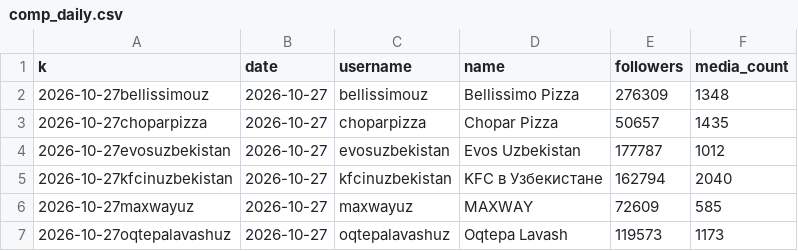
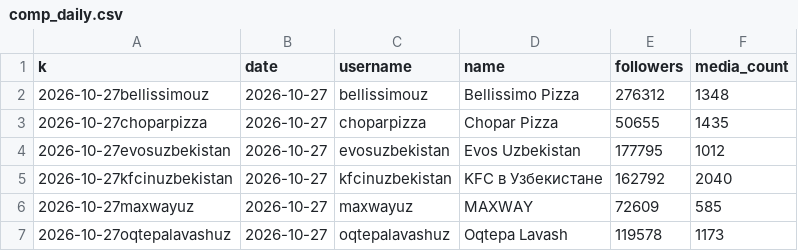
Before and after one commit to timkacloud-blip/bellissimo-instagram, a CSV file: data/comp_daily.csv, drawn as a sheet.

```diff
--- a/data/comp_daily.csv
+++ b/data/comp_daily.csv
@@ -1,7 +1,7 @@
 k,date,username,name,followers,media_count
-2026-10-27bellissimouz,2026-10-27,bellissimouz,Bellissimo Pizza,276309,1348
-2026-10-27choparpizza,2026-10-27,choparpizza,Chopar Pizza,50657,1435
-2026-10-27evosuzbekistan,2026-10-27,evosuzbekistan,Evos Uzbekistan,177787,1012
-2026-10-27kfcinuzbekistan,2026-10-27,kfcinuzbekistan,KFC в Узбекистане,162794,2040
+2026-10-27bellissimouz,2026-10-27,bellissimouz,Bellissimo Pizza,276312,1348
+2026-10-27choparpizza,2026-10-27,choparpizza,Chopar Pizza,50655,1435
+2026-10-27evosuzbekistan,2026-10-27,evosuzbekistan,Evos Uzbekistan,177795,1012
+2026-10-27kfcinuzbekistan,2026-10-27,kfcinuzbekistan,KFC в Узбекистане,162792,2040
 2026-10-27maxwayuz,2026-10-27,maxwayuz,MAXWAY,72609,585
-2026-10-27oqtepalavashuz,2026-10-27,oqtepalavashuz,Oqtepa Lavash,119573,1173
+2026-10-27oqtepalavashuz,2026-10-27,oqtepalavashuz,Oqtepa Lavash,119578,1173
```
Also changed, not shown: data/account_daily.csv, data/comp_media.csv, 8 other files.
